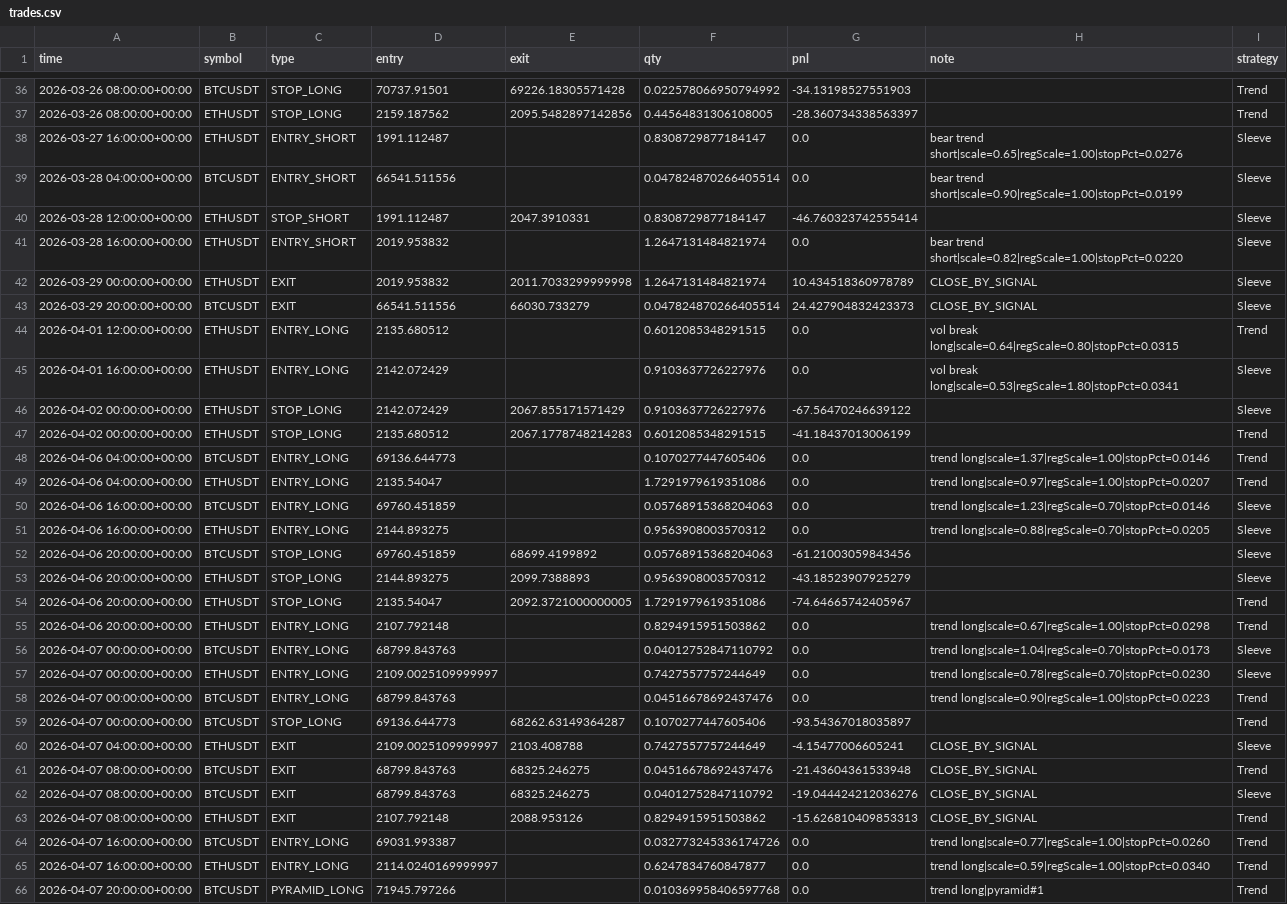
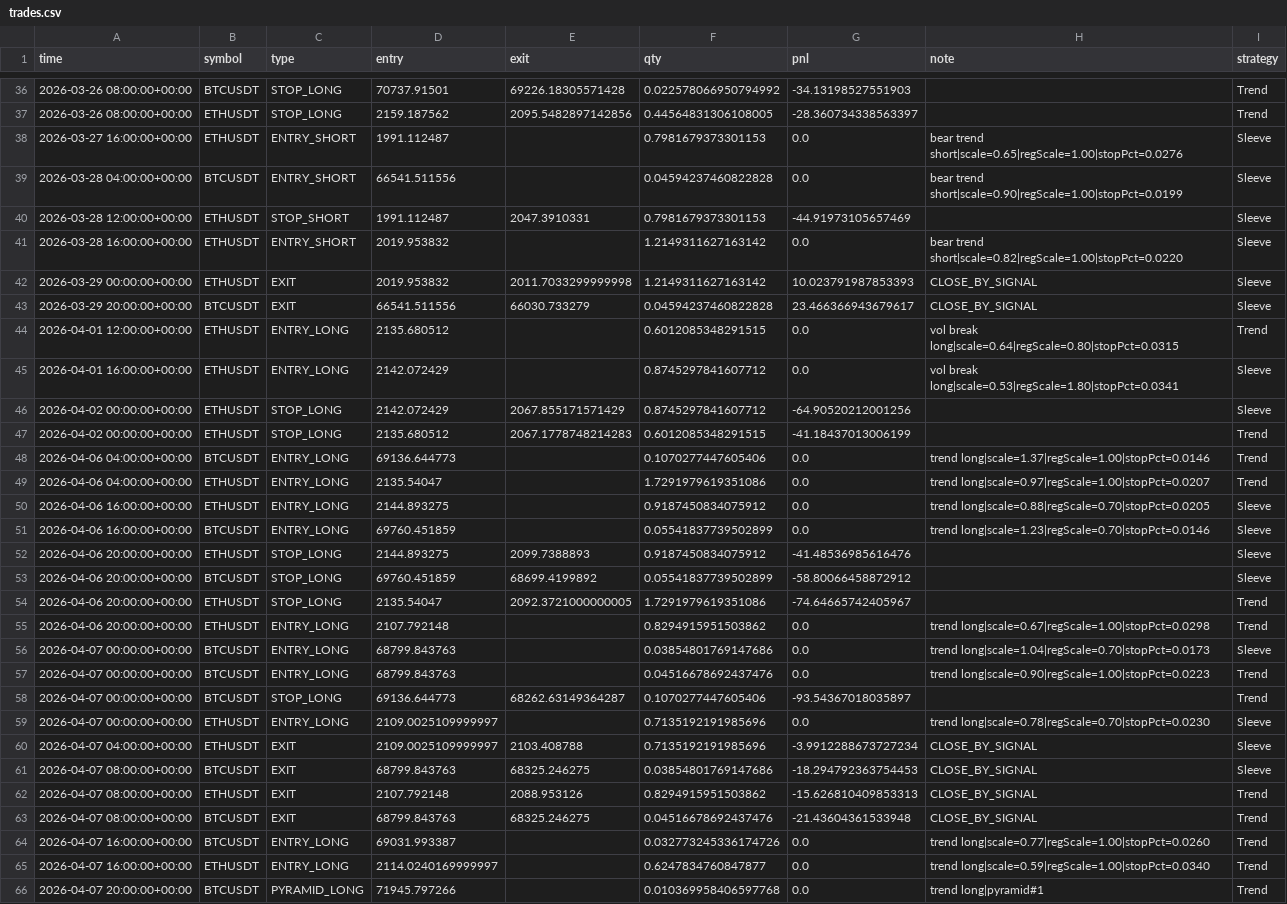
Before and after one commit to baeks0414/quant-4h-dual, a CSV file: results/paper_live_rt/trades.csv, drawn as a sheet; only a part is shown, gaps mark what is left out; removed rows and columns are numbered as before the commit, all else as after; the diff covers the shown part only; the diff names each change by its address in the sheet, - before the commit and + after, or states it on an @@ line.

```diff
--- a/results/paper_live_rt/trades.csv
+++ b/results/paper_live_rt/trades.csv
-F38 (qty): 0.8308729877184147
+F38 (qty): 0.7981679373301153
-F39 (qty): 0.047824870266405514
+F39 (qty): 0.04594237460822828
-F40 (qty): 0.8308729877184147
+F40 (qty): 0.7981679373301153
-G40 (pnl): -46.760323742555414
+G40 (pnl): -44.91973105657469
-F41:F42 (qty): 1.2647131484821974
+F41:F42 (qty): 1.2149311627163142
-G42 (pnl): 10.434518360978789
+G42 (pnl): 10.023791987853393
-F43 (qty): 0.047824870266405514
+F43 (qty): 0.04594237460822828
-G43 (pnl): 24.427904832423373
+G43 (pnl): 23.466366943679617
-F45:F46 (qty): 0.9103637726227976
+F45:F46 (qty): 0.8745297841607712
-G46 (pnl): -67.56470246639122
+G46 (pnl): -64.90520212001256
-B50 (symbol): BTCUSDT
+B50 (symbol): ETHUSDT
-D50 (entry): 69760.451859
+D50 (entry): 2144.893275
-F50 (qty): 0.05768915368204063
+F50 (qty): 0.9187450834075912
-H50 (note): trend long|scale=1.23|regScale=0.70|stopPct=0.0146
+H50 (note): trend long|scale=0.88|regScale=0.70|stopPct=0.0205
-B51 (symbol): ETHUSDT
+B51 (symbol): BTCUSDT
-D51 (entry): 2144.893275
+D51 (entry): 69760.451859
-F51 (qty): 0.9563908003570312
+F51 (qty): 0.05541837739502899
-H51 (note): trend long|scale=0.88|regScale=0.70|stopPct=0.0205
+H51 (note): trend long|scale=1.23|regScale=0.70|stopPct=0.0146
-row 52: 2026-04-06 20:00:00+00:00 | BTCUSDT | STOP_LONG | 69760.451859 | 68699.4199892 | 0.05768915368204063 | -61.21003059843456 |  | Sleeve
-F52 (qty): 0.9563908003570312
+F52 (qty): 0.9187450834075912
-G52 (pnl): -43.18523907925279
+G52 (pnl): -41.48536985616476
+row 53: 2026-04-06 20:00:00+00:00 | BTCUSDT | STOP_LONG | 69760.451859 | 68699.4199892 | 0.05541837739502899 | -58.80066458872912 |  | Sleeve
-F56 (qty): 0.04012752847110792
+F56 (qty): 0.03854801769147686
-row 57: 2026-04-07 00:00:00+00:00 | ETHUSDT | ENTRY_LONG | 2109.0025109999997 |  | 0.7427557757244649 | 0.0 | trend long|scale=0.78|regScale=0.70|stopPct=0.0230 | Sleeve
+row 59: 2026-04-07 00:00:00+00:00 | ETHUSDT | ENTRY_LONG | 2109.0025109999997 |  | 0.7135192191985696 | 0.0 | trend long|scale=0.78|regScale=0.70|stopPct=0.0230 | Sleeve
-F60 (qty): 0.7427557757244649
+F60 (qty): 0.7135192191985696
-G60 (pnl): -4.15477006605241
+G60 (pnl): -3.9912288673727234
+row 61: 2026-04-07 08:00:00+00:00 | BTCUSDT | EXIT | 68799.843763 | 68325.246275 | 0.03854801769147686 | -18.294792363754453 | CLOSE_BY_SIGNAL | Sleeve
@@ row 63 moved to row 62: 2026-04-07 08:00:00+00:00 @@
-row 62: 2026-04-07 08:00:00+00:00 | BTCUSDT | EXIT | 68799.843763 | 68325.246275 | 0.04012752847110792 | -19.044424212036276 | CLOSE_BY_SIGNAL | Sleeve
```
Also changed, not shown: 3 added rows, 2 removed rows, 6 moved rows and 40 edited cells elsewhere in this file, results/paper_live_rt/equity_curve.csv, results/paper_live_rt/run_log.csv, 1 other file.
